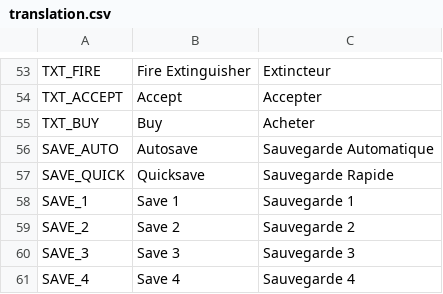
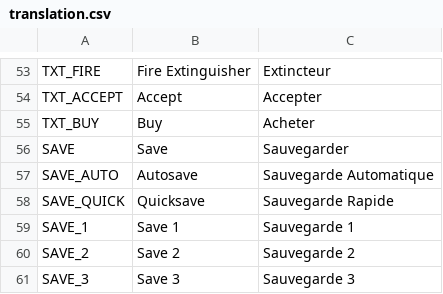
Before and after one commit to AdrienBourgois/ThemeHospital, a CSV file: translation/translation.csv, drawn as a sheet; only a part is shown, gaps mark what is left out; the shorter side is filled out with more unchanged rows.

Commit message:
Add save translation

```diff
--- a/translation/translation.csv
+++ b/translation/translation.csv
@@ -55,2 +55,3 @@ TXT_ACCEPT, Accept, Accepter
 TXT_BUY, Buy, Acheter
+SAVE, Save, Sauvegarder
 SAVE_AUTO, Autosave, Sauvegarde Automatique
```
Also changed, not shown: 3 other files.
